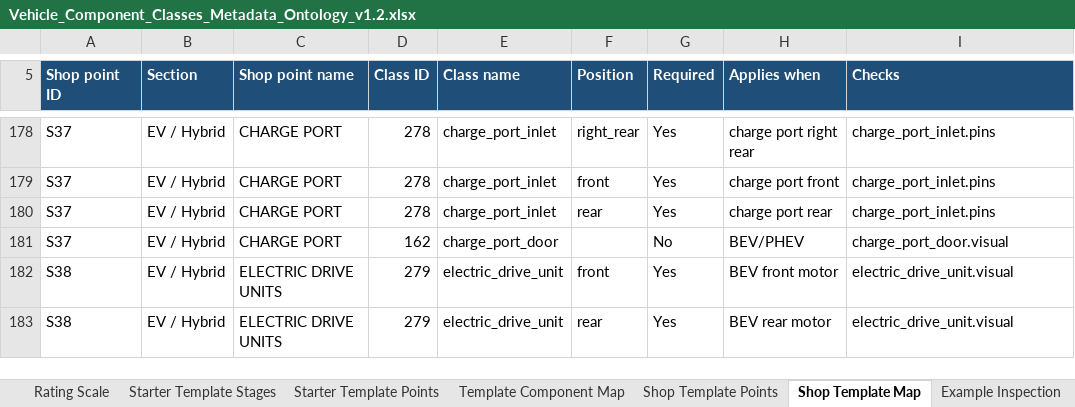
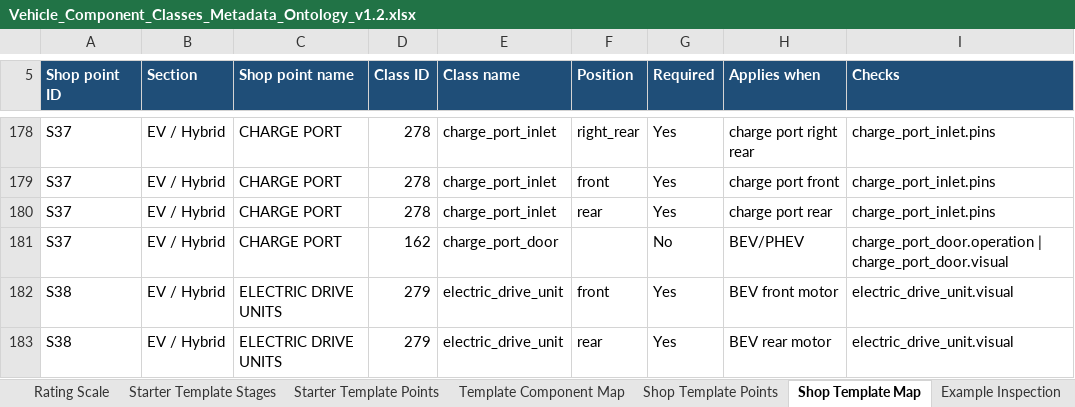
Before and after one commit to wrynchdev/Wrynch-RC1, an Excel workbook: ontology/Vehicle_Component_Classes_Metadata_Ontology_v1.2.xlsx, sheet Shop Template Map, drawn as a sheet; only a part is shown, gaps mark what is left out; values as stored, in another font and other column widths than the file's, no borders; table styles not drawn; the diff names each change by its address in the sheet, - before the commit and + after, or states it on an @@ line.

```diff
--- a/ontology/Vehicle_Component_Classes_Metadata_Ontology_v1.2.xlsx (sheet Shop Template Map)
+++ b/ontology/Vehicle_Component_Classes_Metadata_Ontology_v1.2.xlsx (sheet Shop Template Map)
-I181 (Checks): charge_port_door.visual
+I181 (Checks): charge_port_door.operation | charge_port_door.visual
```
Also changed, not shown: sheet Condition Checks, sheet Class Findings, sheet Condition Findings, sheet Change Log, sheet Template Component Map, 6 other files.
